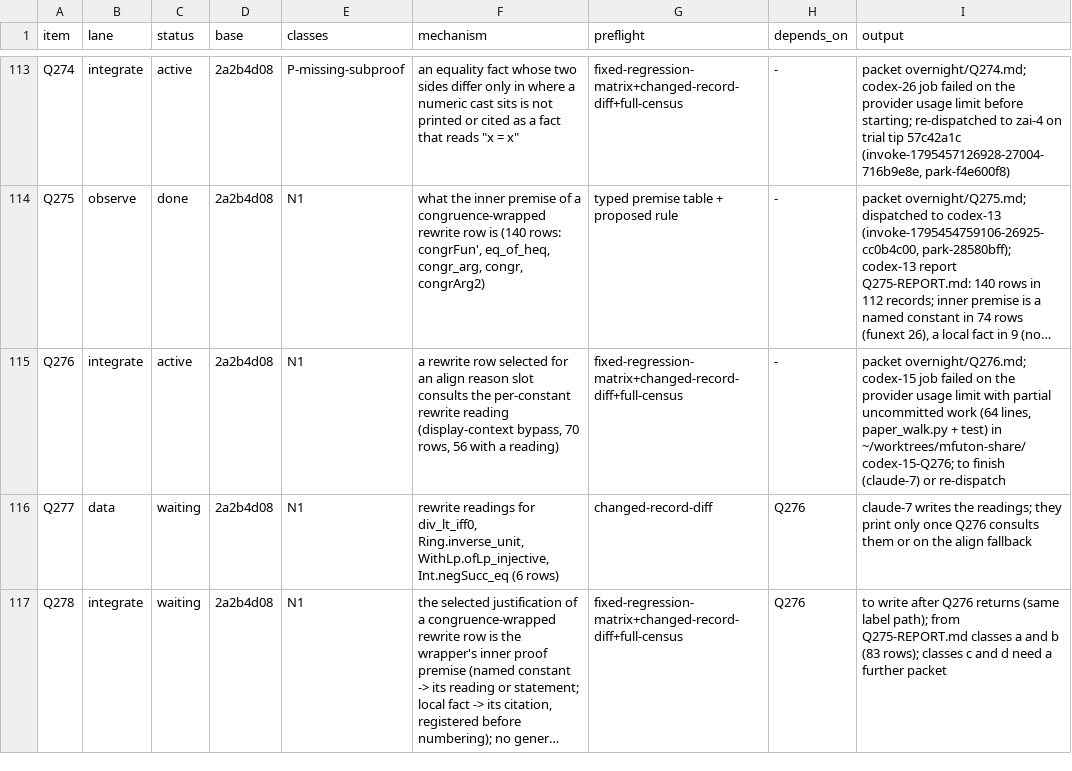
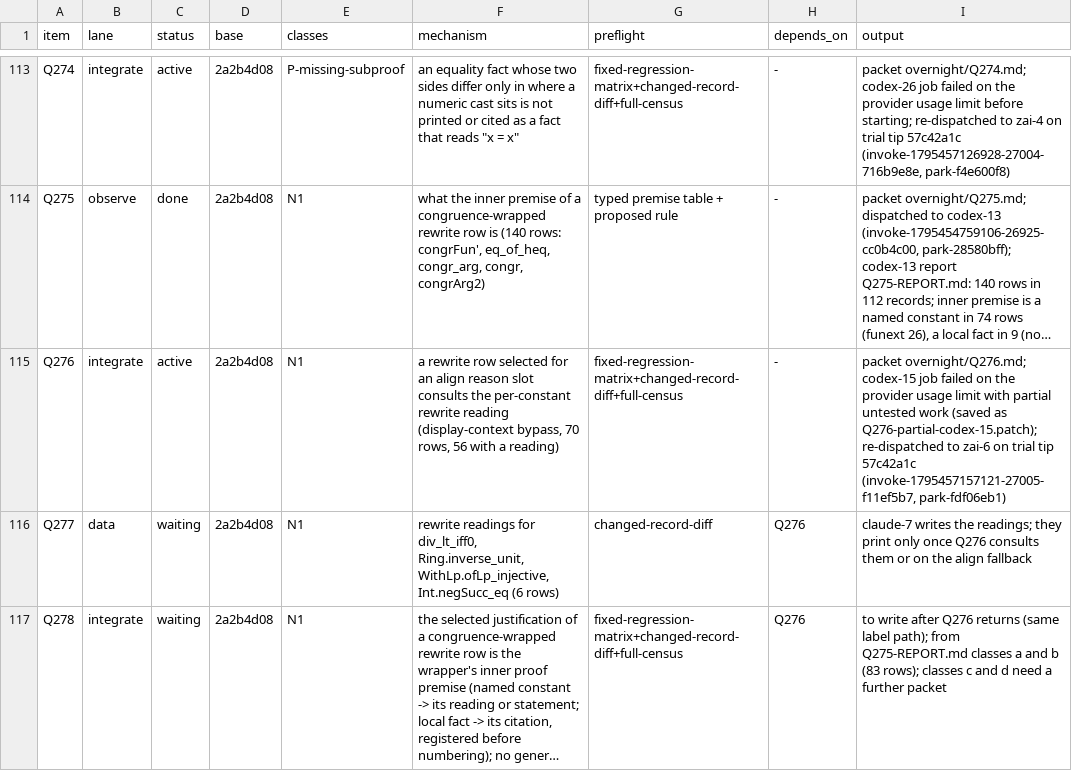
Before and after one commit to tothedarktowercame/futon4, a TSV file: holes/labs/E-paperprinter-cleanup/endgame/dispatch.tsv, drawn as a sheet; only a part is shown, gaps mark what is left out; long unchanged cells end in …; the diff names each change by its address in the sheet, - before the commit and + after, or states it on an @@ line.

```diff
--- a/holes/labs/E-paperprinter-cleanup/endgame/dispatch.tsv
+++ b/holes/labs/E-paperprinter-cleanup/endgame/dispatch.tsv
-I115 (output): …with partial uncommitted work (64 lines, paper_walk.py + test) in ~/worktrees/mfuton-share/codex-15-Q276; to finish (claude-7) or re-dispatch
+I115 (output): …with partial untested work (saved as Q276-partial-codex-15.patch); re-dispatched to zai-6 on trial tip 57c42a1c (invoke-1795457157121-27005-f11ef5b7, park-fdf06eb1)
```
